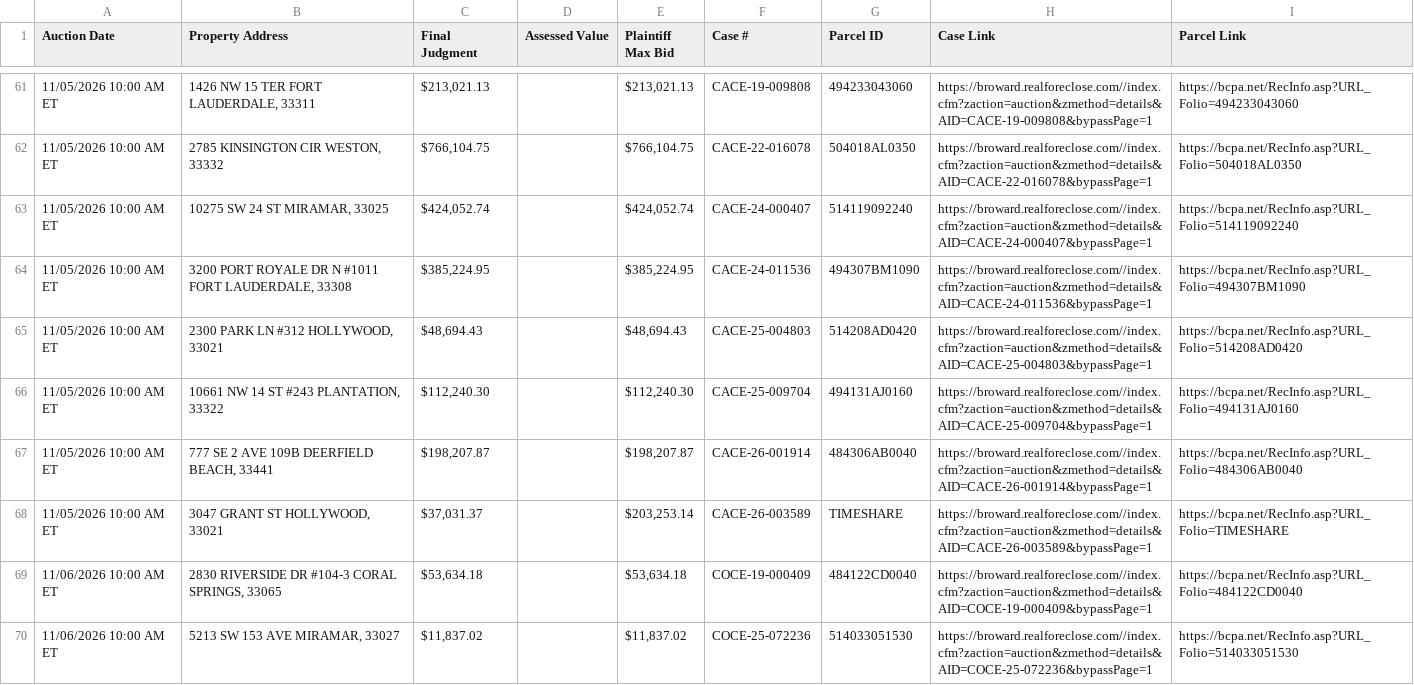
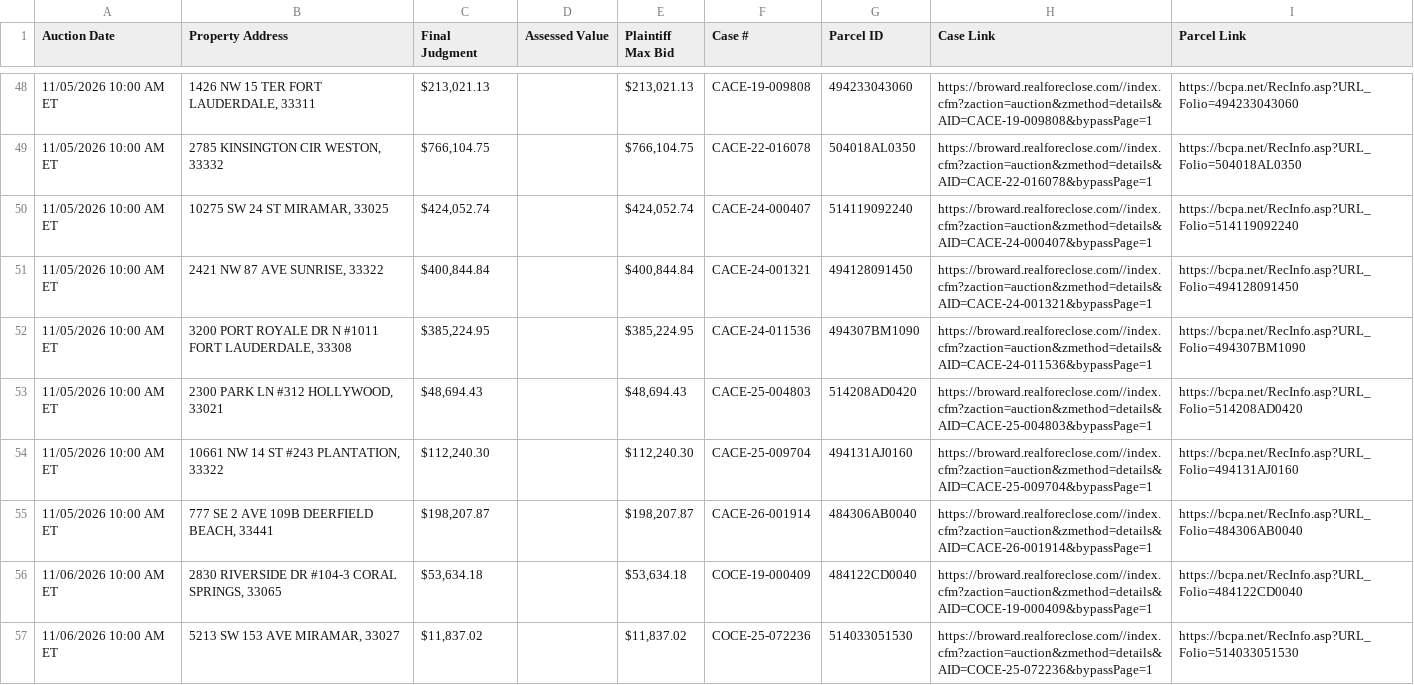
Before and after one commit to figlesias7/realforeclose-broward, a CSV file: data/active_foreclosures.csv, drawn as a sheet; only a part is shown, gaps mark what is left out; the diff covers the shown part only.

```diff
--- a/data/active_foreclosures.csv
+++ b/data/active_foreclosures.csv
@@ -63,2 +50,3 @@ Auction Date,Property Address,Final Judgment,Assessed Value,Plaintiff Max Bid,Ca
 11/05/2026 10:00 AM ET,"10275 SW 24 ST MIRAMAR, 33025","$424,052.74",,"$424,052.74",CACE-24-000407,514119092240,https://broward.realforeclose.com//index.cfm?zaction=auction&zmethod=details&AID=CACE-24-000407&bypassPage=1,https://bcpa.net/RecInfo.asp?URL_Folio=514119092240
+11/05/2026 10:00 AM ET,"2421 NW 87 AVE SUNRISE, 33322","$400,844.84",,"$400,844.84",CACE-24-001321,494128091450,https://broward.realforeclose.com//index.cfm?zaction=auction&zmethod=details&AID=CACE-24-001321&bypassPage=1,https://bcpa.net/RecInfo.asp?URL_Folio=494128091450
 11/05/2026 10:00 AM ET,"3200 PORT ROYALE DR N #1011 FORT LAUDERDALE, 33308","$385,224.95",,"$385,224.95",CACE-24-011536,494307BM1090,https://broward.realforeclose.com//index.cfm?zaction=auction&zmethod=details&AID=CACE-24-011536&bypassPage=1,https://bcpa.net/RecInfo.asp?URL_Folio=494307BM1090
@@ -67,3 +55,2 @@ Auction Date,Property Address,Final Judgment,Assessed Value,Plaintiff Max Bid,Ca
 11/05/2026 10:00 AM ET,"777 SE 2 AVE 109B DEERFIELD BEACH, 33441","$198,207.87",,"$198,207.87",CACE-26-001914,484306AB0040,https://broward.realforeclose.com//index.cfm?zaction=auction&zmethod=details&AID=CACE-26-001914&bypassPage=1,https://bcpa.net/RecInfo.asp?URL_Folio=484306AB0040
-11/05/2026 10:00 AM ET,"3047 GRANT ST HOLLYWOOD, 33021","$37,031.37",,"$203,253.14",CACE-26-003589,TIMESHARE,https://broward.realforeclose.com//index.cfm?zaction=auction&zmethod=details&AID=CACE-26-003589&bypassPage=1,https://bcpa.net/RecInfo.asp?URL_Folio=TIMESHARE
 11/06/2026 10:00 AM ET,"2830 RIVERSIDE DR #104-3 CORAL SPRINGS, 33065","$53,634.18",,"$53,634.18",COCE-19-000409,484122CD0040,https://broward.realforeclose.com//index.cfm?zaction=auction&zmethod=details&AID=COCE-19-000409&bypassPage=1,https://bcpa.net/RecInfo.asp?URL_Folio=484122CD0040
```
Also changed, not shown: 13 removed rows and 4 edited cells elsewhere in this file, data/event_log.csv, 3 other files.
